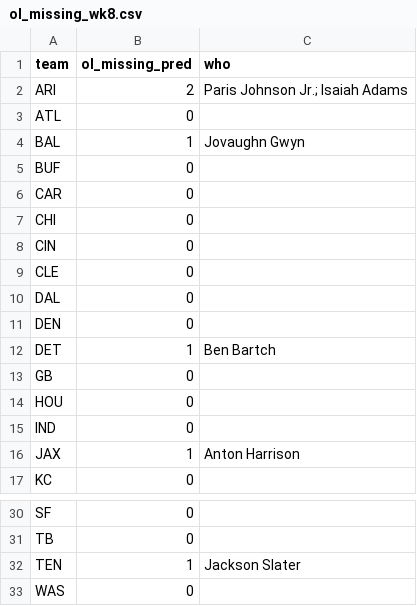
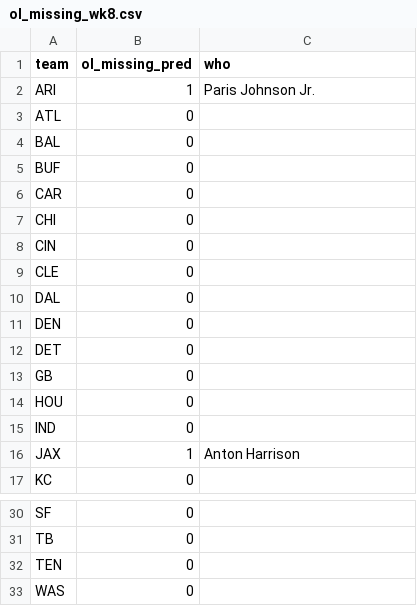
Before and after one commit to paintthedog/nfl-insights, a CSV file: pipeline/ol_missing_wk8.csv, drawn as a sheet; only a part is shown, gaps mark what is left out.

```diff
--- a/pipeline/ol_missing_wk8.csv
+++ b/pipeline/ol_missing_wk8.csv
@@ -1,5 +1,5 @@
 team,ol_missing_pred,who
-ARI,2,Paris Johnson Jr.; Isaiah Adams
+ARI,1,Paris Johnson Jr.
 ATL,0,
-BAL,1,Jovaughn Gwyn
+BAL,0,
 BUF,0,
@@ -11,3 +11,3 @@ DAL,0,
 DEN,0,
-DET,1,Ben Bartch
+DET,0,
 GB,0,
@@ -31,3 +31,3 @@ SF,0,
 TB,0,
-TEN,1,Jackson Slater
+TEN,0,
 WAS,0,
```
Also changed, not shown: pipeline/data/line_history.csv, pipeline/ol_missing_wk7.csv, 26 other files.
